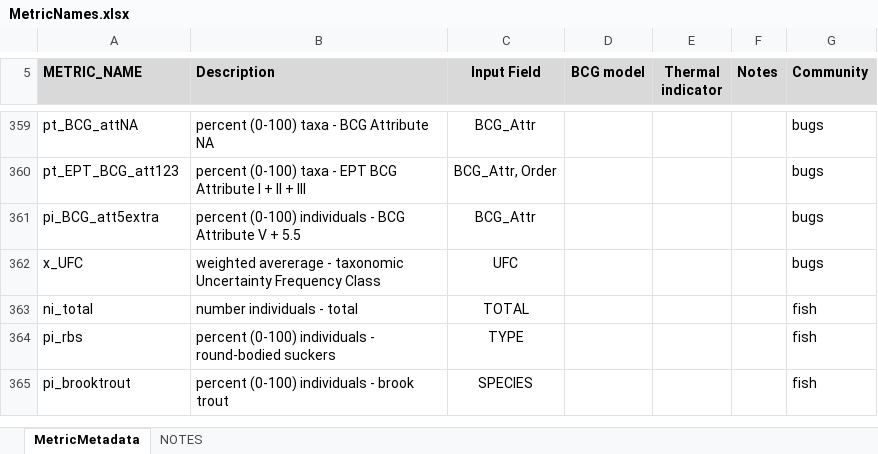
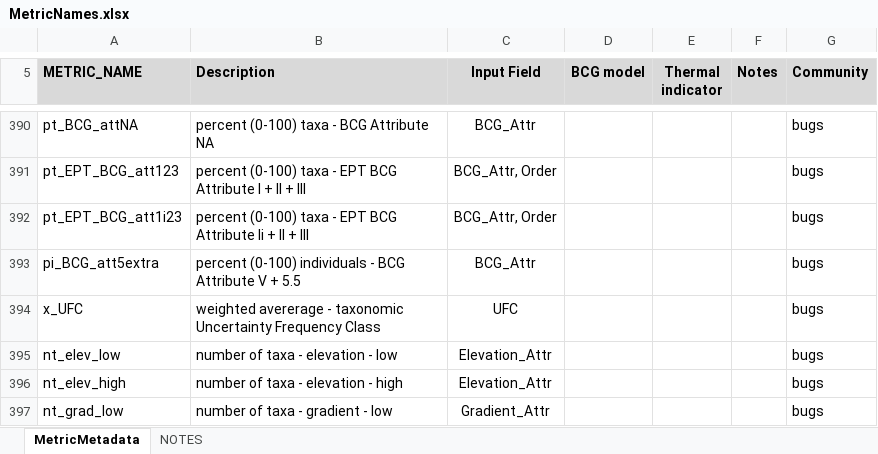
Before and after one commit to leppott/BioMonTools, an Excel workbook: inst/extdata/MetricNames.xlsx, sheet MetricMetadata, drawn as a sheet; only a part is shown, gaps mark what is left out; the shorter side is filled out with more unchanged rows; values as stored, in another font and other column widths than the file's, no borders; the diff covers the shown part only; the diff names each change by its address in the sheet, - before the commit and + after, or states it on an @@ line.

Commit message:
v0.5.0.9067
* feature: Add more benthic metrics, Issue #62
    + Adds new required fields
        - GRADIENT
        - ELEVATION
        - WSAREA
    + Update data with new columns
        - data_benthos_PacNW
        - Data_Benthos.xlsx
    + Update data.R with changes to data_benthos_PacNW
* refactor: Update Vignettes for changes in metrics
* refactor: Update tests for changes in metrics
* break: Rename thermal benthic metrics, Issue #62
* tests: Update metric test names

```diff
--- a/inst/extdata/MetricNames.xlsx (sheet MetricMetadata)
+++ b/inst/extdata/MetricNames.xlsx (sheet MetricMetadata)
+row 392: pt_EPT_BCG_att1i23 | percent (0-100) taxa - EPT BCG Attribute Ii + II + III | BCG_Attr, Order |  |  |  | bugs
+row 395: nt_elev_low | number of taxa - elevation - low | Elevation_Attr |  |  |  | bugs
+row 396: nt_elev_high | number of taxa - elevation - high | Elevation_Attr |  |  |  | bugs
+row 397: nt_grad_low | number of taxa - gradient - low | Gradient_Attr |  |  |  | bugs
```
Also changed, not shown: 37 added rows and 30 edited cells elsewhere in this sheet, sheet NOTES, inst/extdata/MetricScoring.xlsx, 16 other files.
